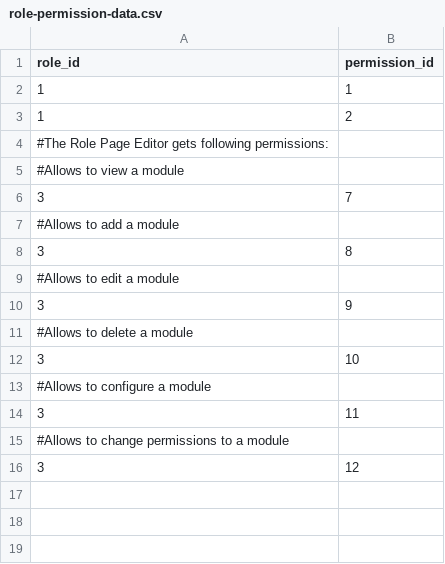
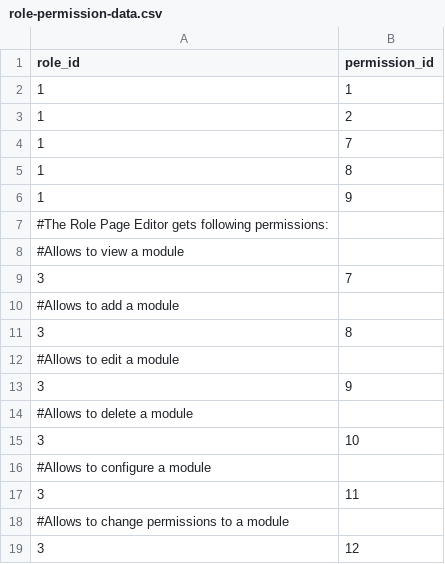
Before and after one commit to abixen/abixen-platform, a CSV file: abixen-platform-core/src/main/resources/liquibase/import/data/role-permission-data.csv, drawn as a sheet.

```diff
--- a/abixen-platform-core/src/main/resources/liquibase/import/data/role-permission-data.csv
+++ b/abixen-platform-core/src/main/resources/liquibase/import/data/role-permission-data.csv
@@ -3,2 +3,5 @@ role_id;permission_id
 1;2
+1;7
+1;8
+1;9
 #The Role Page Editor gets following permissions:
```
Also changed, not shown: abixen-platform-core/src/main/resources/liquibase/import/data/module-data.csv, abixen-platform-core/src/main/resources/liquibase/import/data/page-data.csv, 6 other files.
